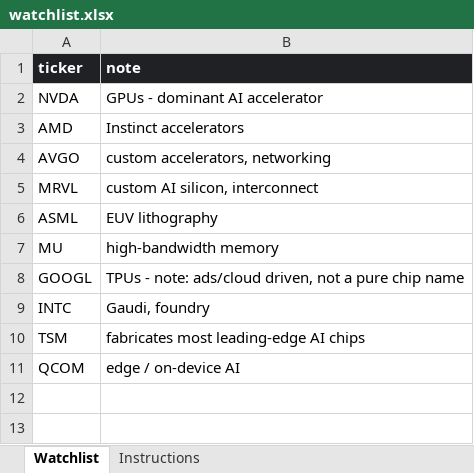
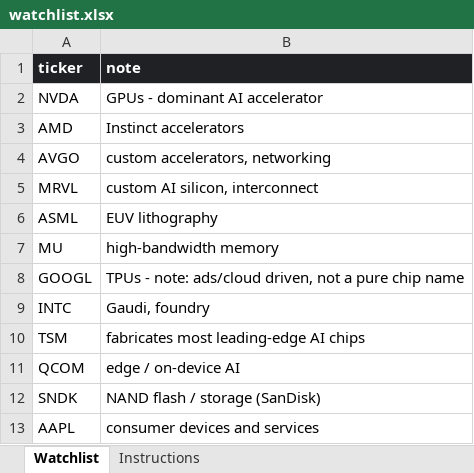
Before and after one commit to hvavilla/Ticker_Technical_Analysis, an Excel workbook: watchlist.xlsx, sheet Watchlist, drawn as a sheet; values as stored, in another font and other column widths than the file's, no borders; the diff names each change by its address in the sheet, - before the commit and + after, or states it on an @@ line.

```diff
--- a/watchlist.xlsx (sheet Watchlist)
+++ b/watchlist.xlsx (sheet Watchlist)
+row 12: SNDK | NAND flash / storage (SanDisk)
+row 13: AAPL | consumer devices and services
```
